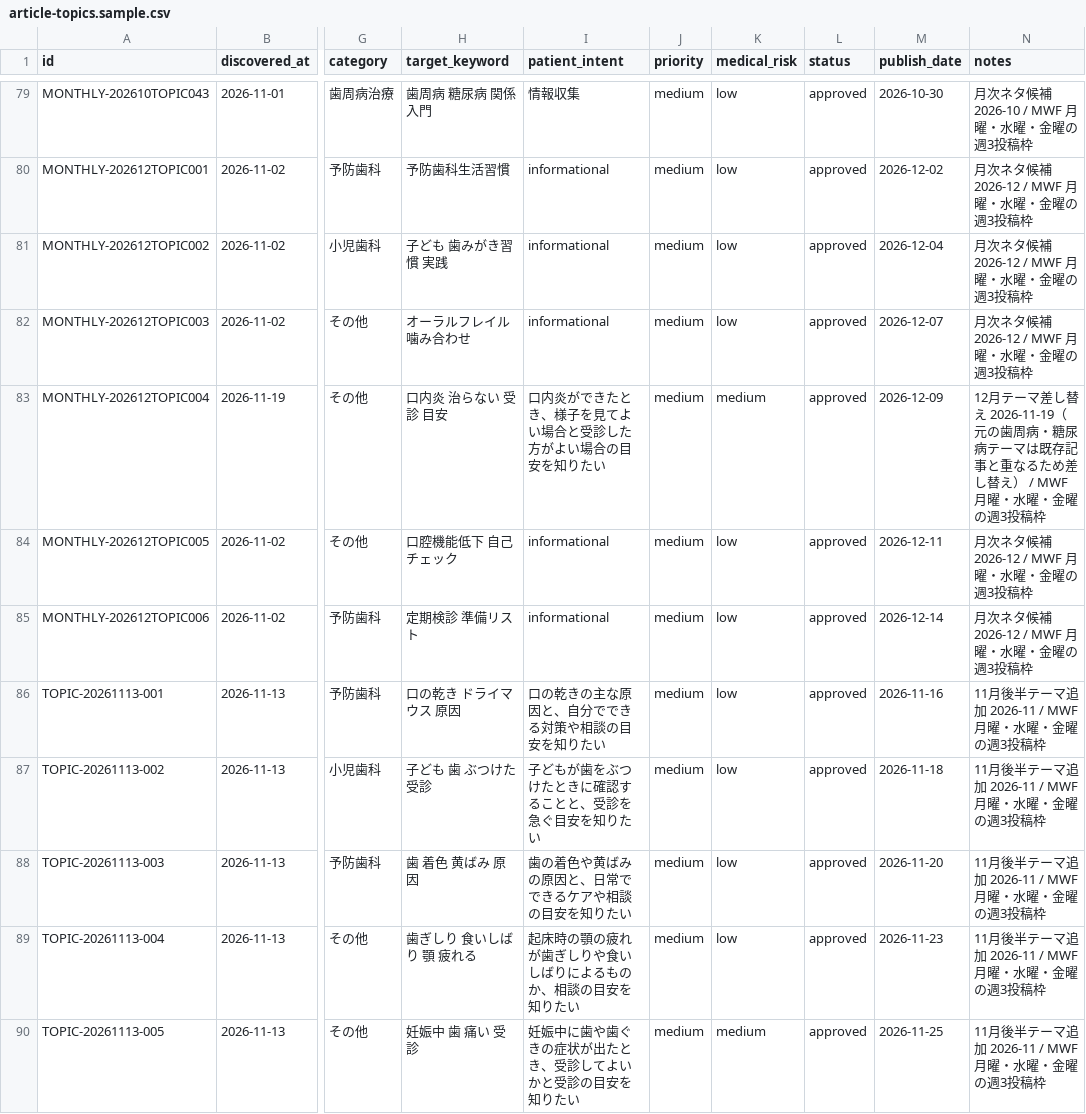
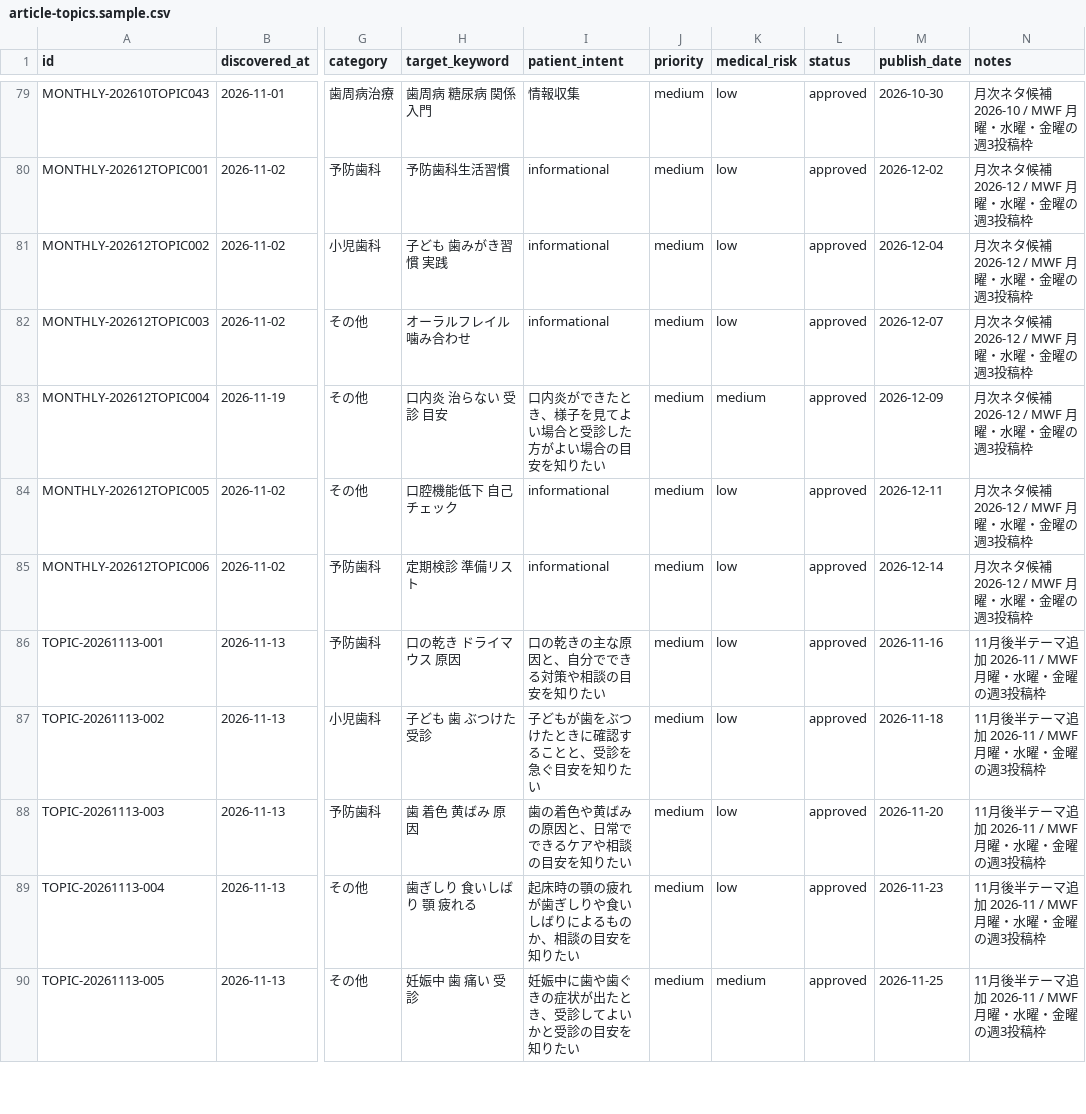
Before and after one commit to aisokai/aisoukai-media, a CSV file: data/article-topics.sample.csv, drawn as a sheet; only a part is shown, gaps mark what is left out; the diff names each change by its address in the sheet, - before the commit and + after, or states it on an @@ line.

```diff
--- a/data/article-topics.sample.csv
+++ b/data/article-topics.sample.csv
-N83 (notes): 12月テーマ差し替え 2026-11-19（元の歯周病・糖尿病テーマは既存記事と重なるため差し替え） / MWF 月曜…
+N83 (notes): 月次ネタ候補 2026-12 / MWF 月曜…
```
Also changed, not shown: 1 other file.
